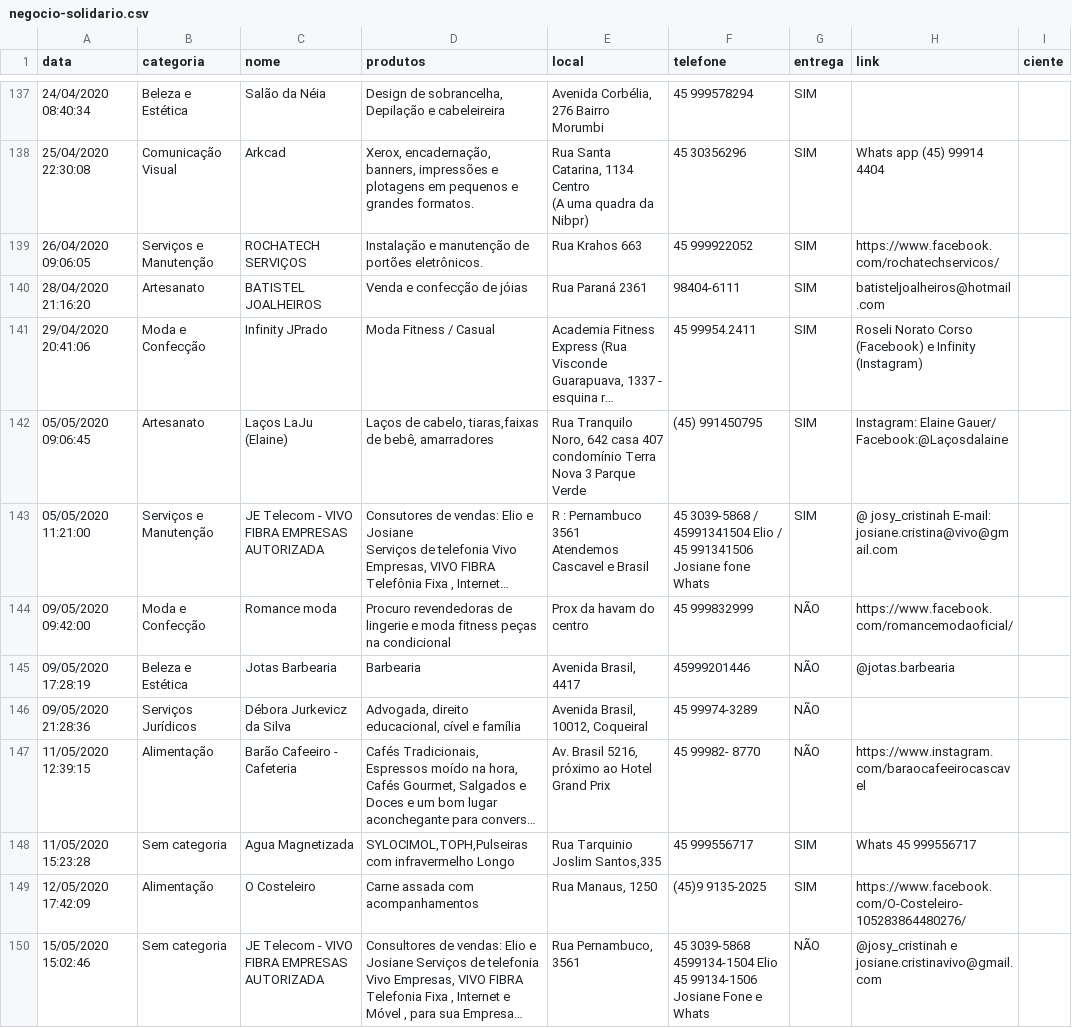
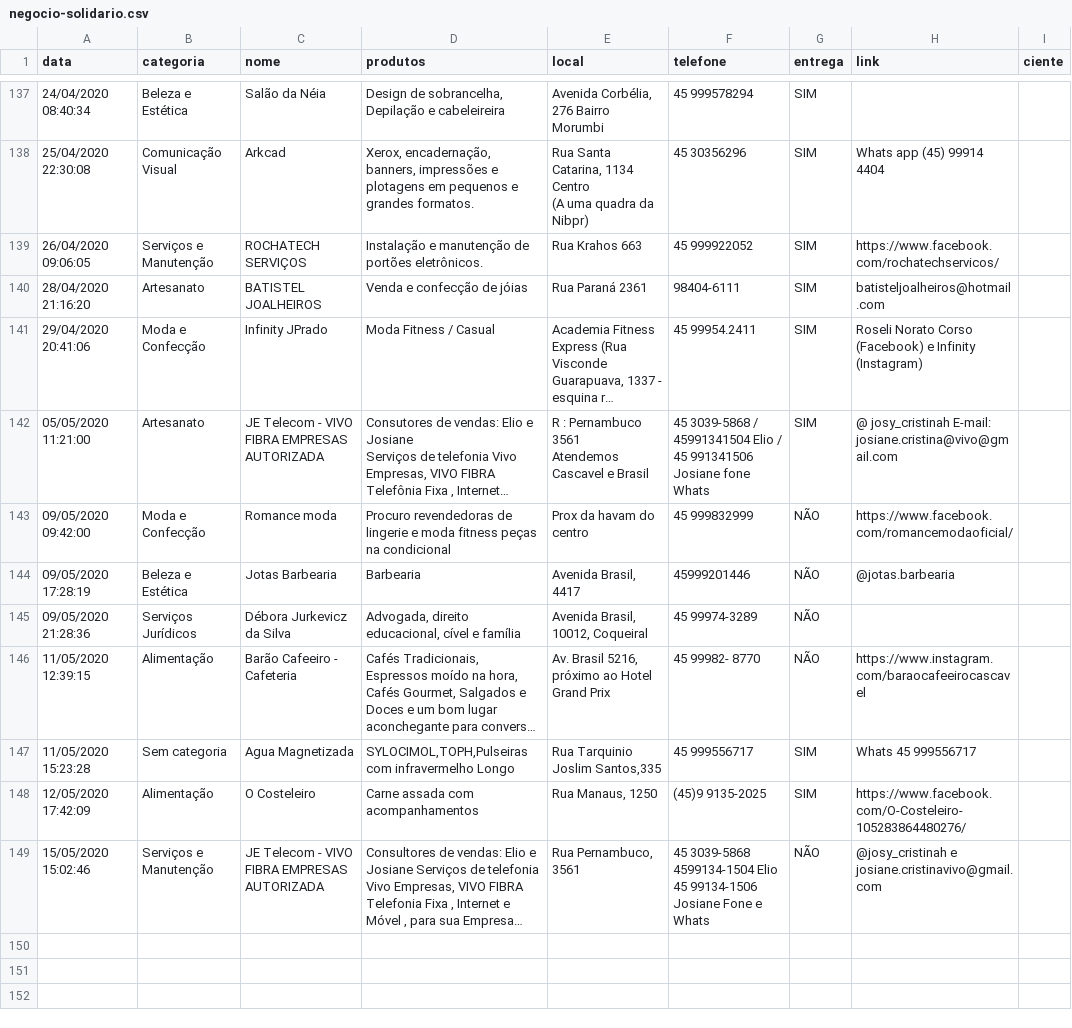
Before and after one commit to tetri/nib_negocio-solidario, a CSV file: _data/negocio-solidario.csv, drawn as a sheet; only a part is shown, gaps mark what is left out; long unchanged cells end in …; removed rows and columns are numbered as before the commit, all else as after; the diff names each change by its address in the sheet, - before the commit and + after, or states it on an @@ line.

```diff
--- a/_data/negocio-solidario.csv
+++ b/_data/negocio-solidario.csv
-row 142: 05/05/2020 09:06:45 | Artesanato | Laços LaJu (Elaine) | Laços de cabelo, tiaras,faixas de bebê, amarradores | Rua Tranquilo Noro, 642 casa 407 condomínio Terra Nova 3 Parque Verde | (45) 991450795 | SIM | Instagram: Elaine Gauer/ Facebook:@Laçosdalaine
-B142 (categoria): Serviços e Manutenção
+B142 (categoria): Artesanato
-B149 (categoria): Sem categoria
+B149 (categoria): Serviços e Manutenção
```
Also changed, not shown: 1 other file.
